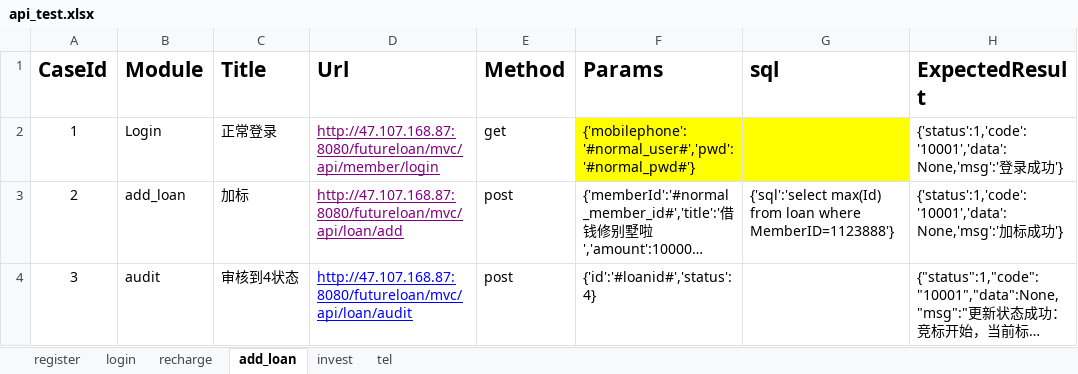
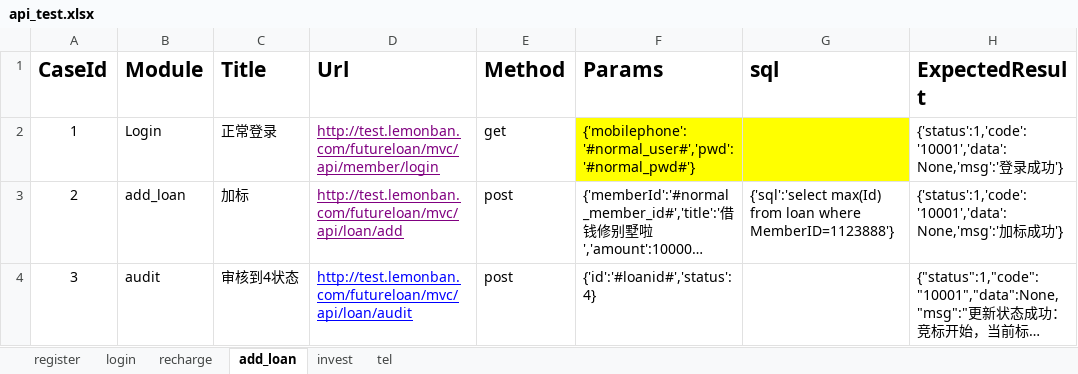
Before and after one commit to ycm1992/api_test, an Excel workbook: API_2/test_cases/api_test.xlsx, sheet add_loan, drawn as a sheet; only a part is shown; long unchanged cells end in …; values as stored, in another font and other column widths than the file's, no borders; the diff names each change by its address in the sheet, - before the commit and + after, or states it on an @@ line.

Commit message:
api test

```diff
--- a/API_2/test_cases/api_test.xlsx (sheet add_loan)
+++ b/API_2/test_cases/api_test.xlsx (sheet add_loan)
-D2 (Url): http://47.107.168.87:8080/futureloan/mvc/api/member/login
+D2 (Url): http://test.lemonban.com/futureloan/mvc/api/member/login
-D3 (Url): http://47.107.168.87:8080/futureloan/mvc/api/loan/add
+D3 (Url): http://test.lemonban.com/futureloan/mvc/api/loan/add
-D4 (Url): http://47.107.168.87:8080/futureloan/mvc/api/loan/audit
+D4 (Url): http://test.lemonban.com/futureloan/mvc/api/loan/audit
```
Also changed, not shown: sheet register, sheet tel, 10 other files.
